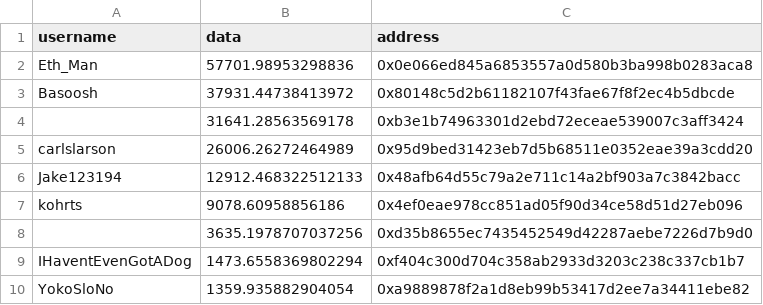
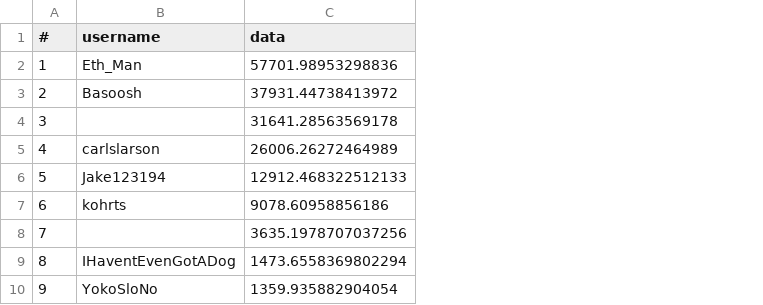
Before and after one commit to huugx/donut.stakingRank, a CSV file: archive/donutStaking_2021-07-13.csv, drawn as a sheet; only a part is shown; removed rows and columns are numbered as before the commit, all else as after; the diff names each change by its address in the sheet, - before the commit and + after, or states it on an @@ line.

```diff
--- a/archive/donutStaking_2021-07-13.csv
+++ b/archive/donutStaking_2021-07-13.csv
+column A (#), rows 2-10: 1 | 2 | 3 | 4 | 5 | 6 | 7 | 8 | 9
-column C (address), rows 2-10: 0x0e066ed845a6853557a0d580b3ba998b0283aca8 | 0x80148c5d2b61182107f43fae67f8f2ec4b5dbcde | 0xb3e1b74963301d2ebd72eceae539007c3aff3424 | 0x95d9bed31423eb7d5b68511e0352eae39a3cdd20 | 0x48afb64d55c79a2e711c14a2bf903a7c3842bacc | 0x4ef0eae978cc851ad05f90d34ce58d51d27eb096 | 0xd35b8655ec7435452549d42287aebe7226d7b9d0 | 0xf404c300d704c358ab2933d3203c238c337cb1b7 | 0xa9889878f2a1d8eb99b53417d2ee7a34411ebe82
```
Also changed, not shown: 3 other files.
